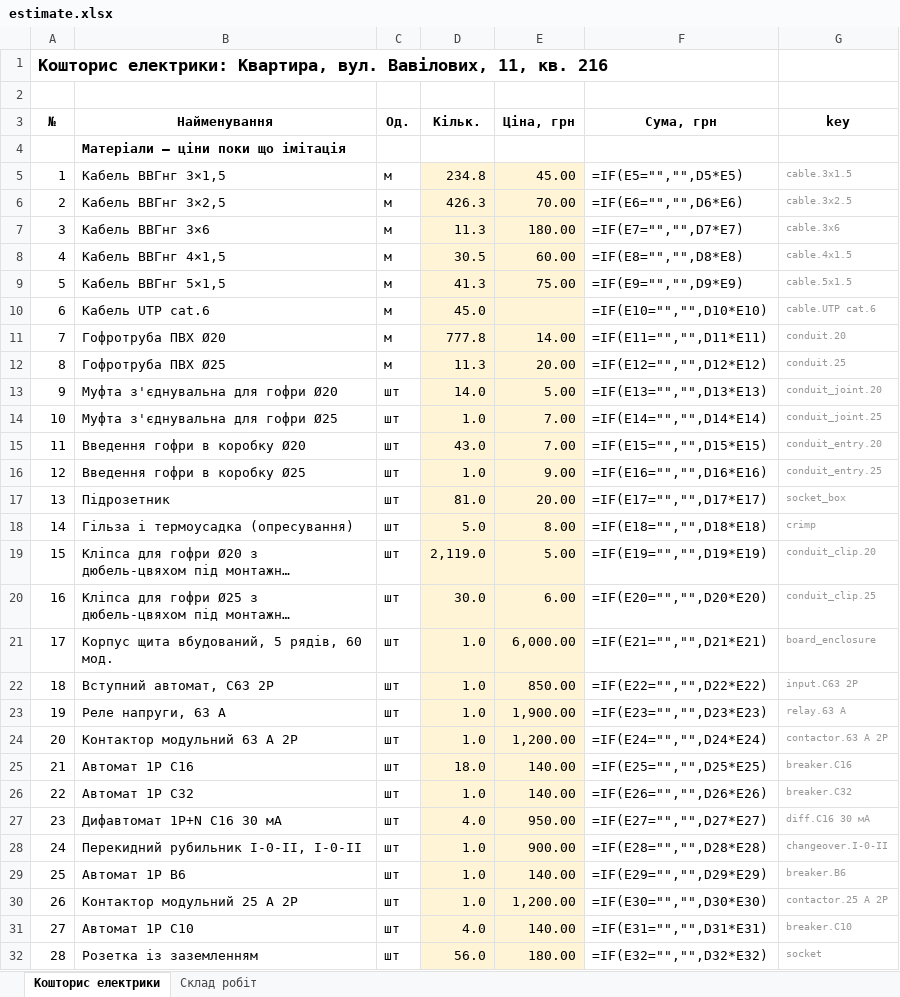
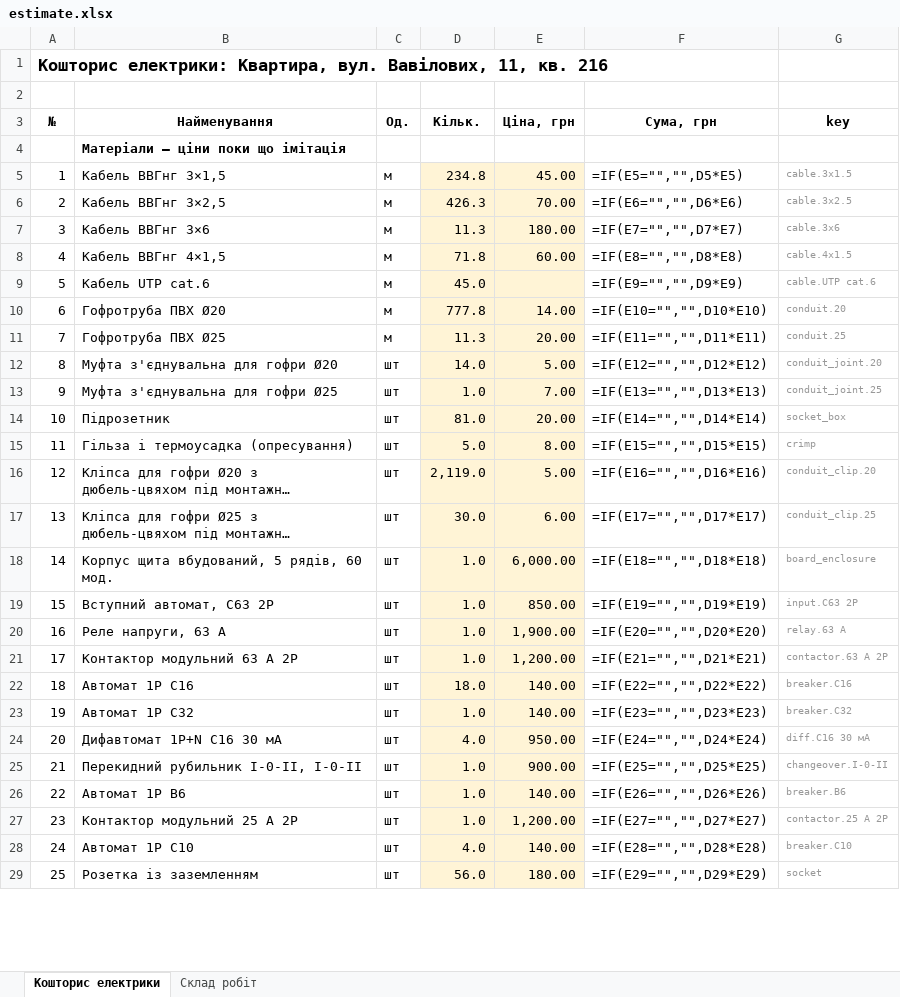
Before and after one commit to Coder801/floorplan-engine, an Excel workbook: projects/vavilovykh-11-216/out/estimate.xlsx, sheet Кошторис електрики, drawn as a sheet; only a part is shown; long unchanged cells end in …; values as stored, in another font and other column widths than the file's, no borders; formulas without a stored value are shown as written; removed rows and columns are numbered as before the commit, all else as after; the diff covers the shown part only; the diff names each change by its address in the sheet, - before the commit and + after, or states it on an @@ line.

Commit message:
fix(electrical): use 4x1.5 between pass switches without a box
- electrical/wiring.py: PASS_MARK 5x1.5 -> 4x1.5 (two travellers, N, PE; assumption)
- docs/wiring-variants.md: cable mark of a pass-switch chain updated
- projects/vavilovykh-11-216/out: estimate rebuilt with the new mark

Notes:
- no test pins the new mark; only vavilovykh-11-216 was rebuilt, other projects with pass switches in a chain may need a rebuild

```diff
--- a/projects/vavilovykh-11-216/out/estimate.xlsx (sheet Кошторис електрики)
+++ b/projects/vavilovykh-11-216/out/estimate.xlsx (sheet Кошторис електрики)
-D8 (Кільк.): 30.5
+D8 (Кільк.): 71.8
-row 9: 5 | Кабель ВВГнг 5×1,5 | м | 41.3 | 75.00 | =IF(E9="","",D9*E9) | cable.5x1.5
@@ column A (№) renumbered between rows 9 and 44 @@
-F9 (Сума, грн): =IF(E10="","",D10*E10)
+F9 (Сума, грн): =IF(E9="","",D9*E9)
-F10 (Сума, грн): =IF(E11="","",D11*E11)
+F10 (Сума, грн): =IF(E10="","",D10*E10)
-F11 (Сума, грн): =IF(E12="","",D12*E12)
+F11 (Сума, грн): =IF(E11="","",D11*E11)
-F12 (Сума, грн): =IF(E13="","",D13*E13)
+F12 (Сума, грн): =IF(E12="","",D12*E12)
-F13 (Сума, грн): =IF(E14="","",D14*E14)
+F13 (Сума, грн): =IF(E13="","",D13*E13)
-row 15: 11 | Введення гофри в коробку Ø20 | шт | 43.0 | 7.00 | =IF(E15="","",D15*E15) | conduit_entry.20
-row 16: 12 | Введення гофри в коробку Ø25 | шт | 1.0 | 9.00 | =IF(E16="","",D16*E16) | conduit_entry.25
-F14 (Сума, грн): =IF(E17="","",D17*E17)
+F14 (Сума, грн): =IF(E14="","",D14*E14)
-F15 (Сума, грн): =IF(E18="","",D18*E18)
+F15 (Сума, грн): =IF(E15="","",D15*E15)
-F16 (Сума, грн): =IF(E19="","",D19*E19)
+F16 (Сума, грн): =IF(E16="","",D16*E16)
-F17 (Сума, грн): =IF(E20="","",D20*E20)
+F17 (Сума, грн): =IF(E17="","",D17*E17)
-F18 (Сума, грн): =IF(E21="","",D21*E21)
+F18 (Сума, грн): =IF(E18="","",D18*E18)
-F19 (Сума, грн): =IF(E22="","",D22*E22)
+F19 (Сума, грн): =IF(E19="","",D19*E19)
-F20 (Сума, грн): =IF(E23="","",D23*E23)
+F20 (Сума, грн): =IF(E20="","",D20*E20)
-F21 (Сума, грн): =IF(E24="","",D24*E24)
+F21 (Сума, грн): =IF(E21="","",D21*E21)
-F22 (Сума, грн): =IF(E25="","",D25*E25)
+F22 (Сума, грн): =IF(E22="","",D22*E22)
-F23 (Сума, грн): =IF(E26="","",D26*E26)
+F23 (Сума, грн): =IF(E23="","",D23*E23)
-F24 (Сума, грн): =IF(E27="","",D27*E27)
+F24 (Сума, грн): =IF(E24="","",D24*E24)
-F25 (Сума, грн): =IF(E28="","",D28*E28)
+F25 (Сума, грн): =IF(E25="","",D25*E25)
-F26 (Сума, грн): =IF(E29="","",D29*E29)
+F26 (Сума, грн): =IF(E26="","",D26*E26)
-F27 (Сума, грн): =IF(E30="","",D30*E30)
+F27 (Сума, грн): =IF(E27="","",D27*E27)
-F28 (Сума, грн): =IF(E31="","",D31*E31)
+F28 (Сума, грн): =IF(E28="","",D28*E28)
-F29 (Сума, грн): =IF(E32="","",D32*E32)
+F29 (Сума, грн): =IF(E29="","",D29*E29)
```
Also changed, not shown: 32 edited cells elsewhere in this sheet, 4 other files.
